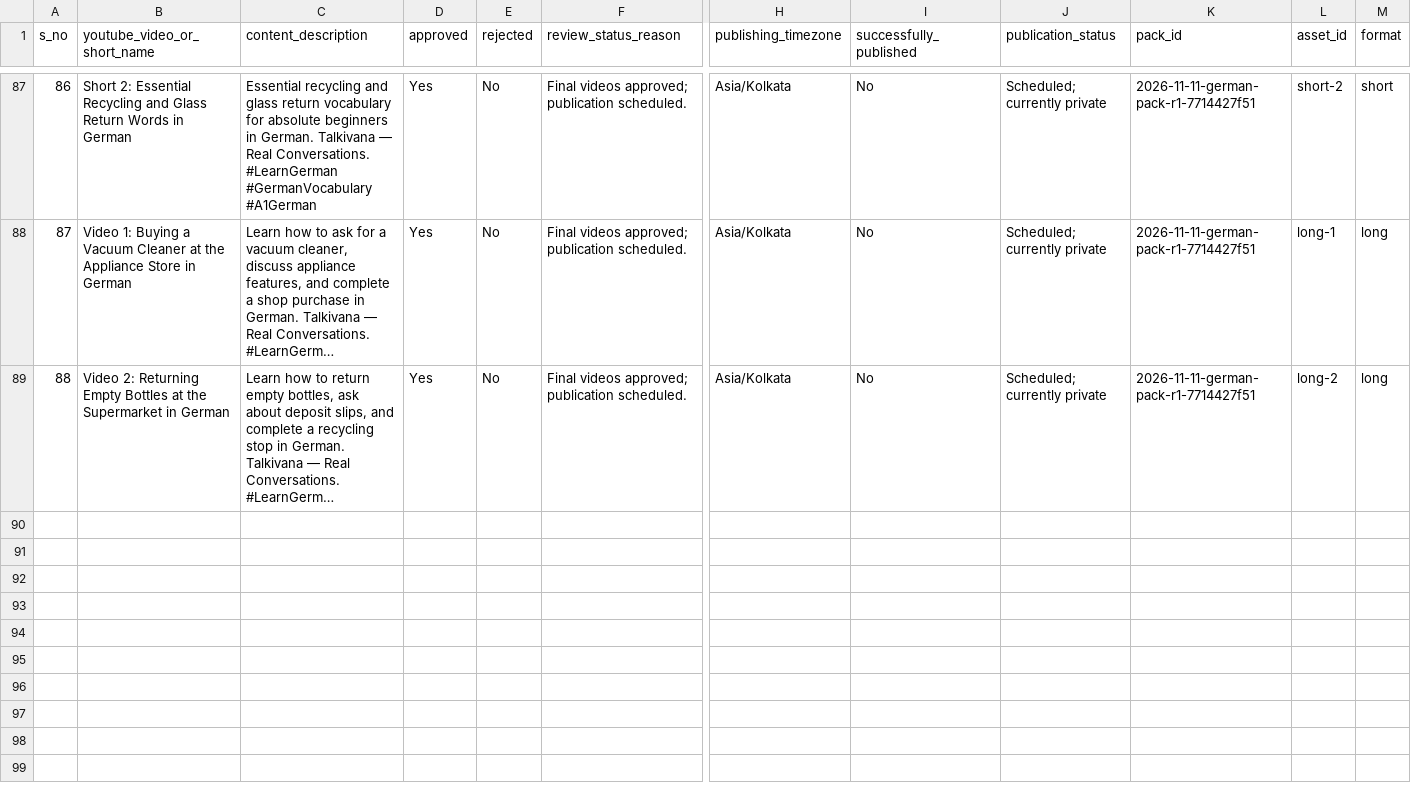
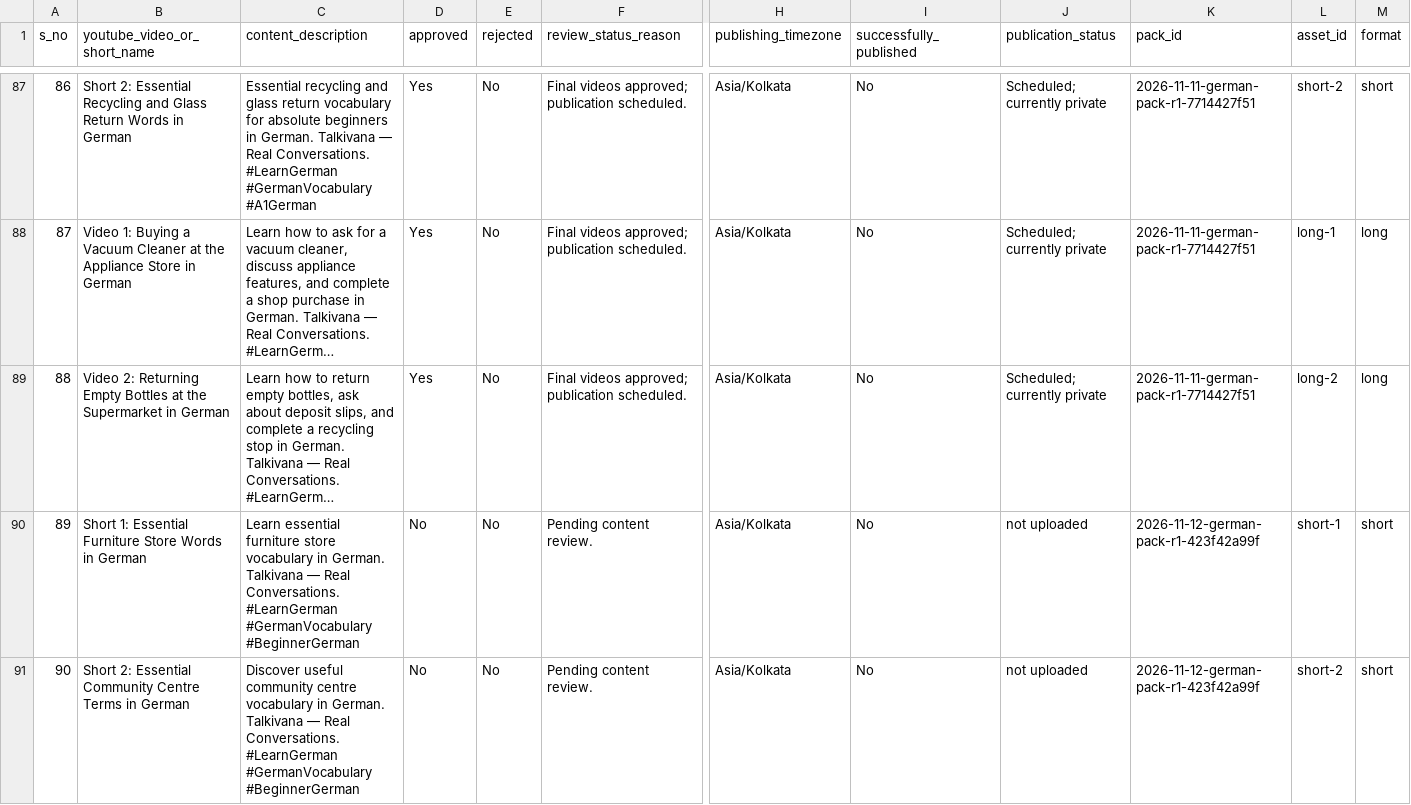
Before and after one commit to Indusvalley7/talkivana-automation, a CSV file: tracker/video_tracker.csv, drawn as a sheet; only a part is shown, gaps mark what is left out; long unchanged cells end in …; rows hold the shown columns only; the diff covers the shown part only; the diff names each change by its address in the sheet, - before the commit and + after, or states it on an @@ line.

```diff
--- a/tracker/video_tracker.csv
+++ b/tracker/video_tracker.csv
+row 90: 89 | Short 1: Essential Furniture Store Words in German | Learn essential furniture store vocabulary in German. Talkivana — Real Conversations. #LearnGerman #GermanVocabulary #BeginnerGerman | No | No | Pending content review. | Asia/Kolkata | No | not uploaded | 2026-11-12-german-pack-r1-423f42a99f | short-1 | short
+row 91: 90 | Short 2: Essential Community Centre Terms in German | Discover useful community centre vocabulary in German. Talkivana — Real Conversations. #LearnGerman #GermanVocabulary #BeginnerGerman | No | No | Pending content review. | Asia/Kolkata | No | not uploaded | 2026-11-12-german-pack-r1-423f42a99f | short-2 | short
```
Also changed, not shown: 2 added rows and 2 edited cells elsewhere in this file.
